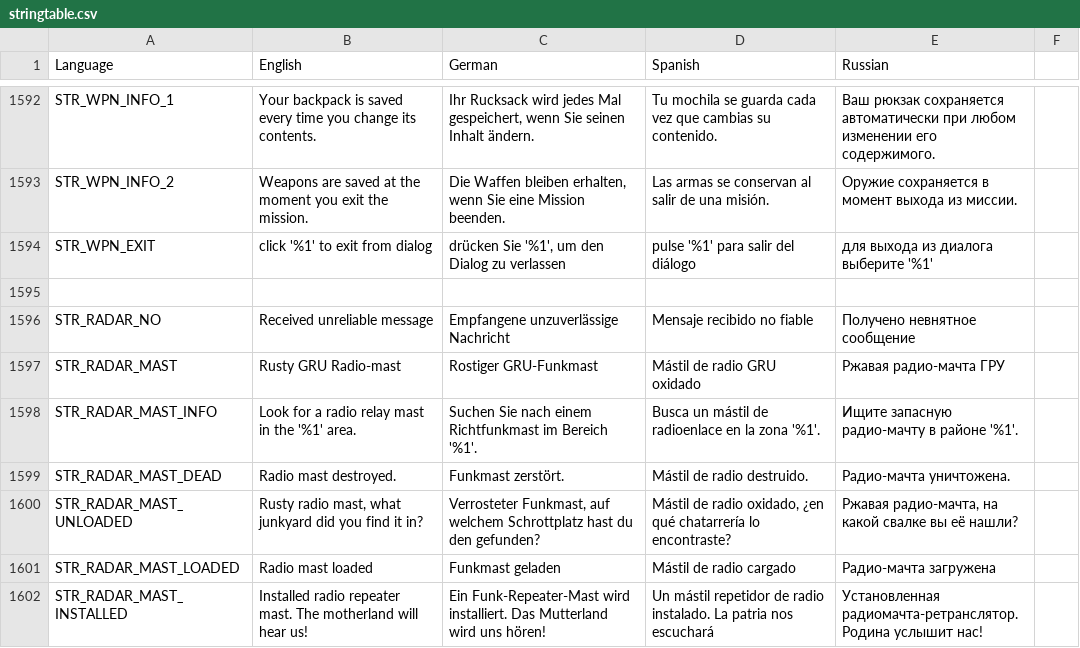
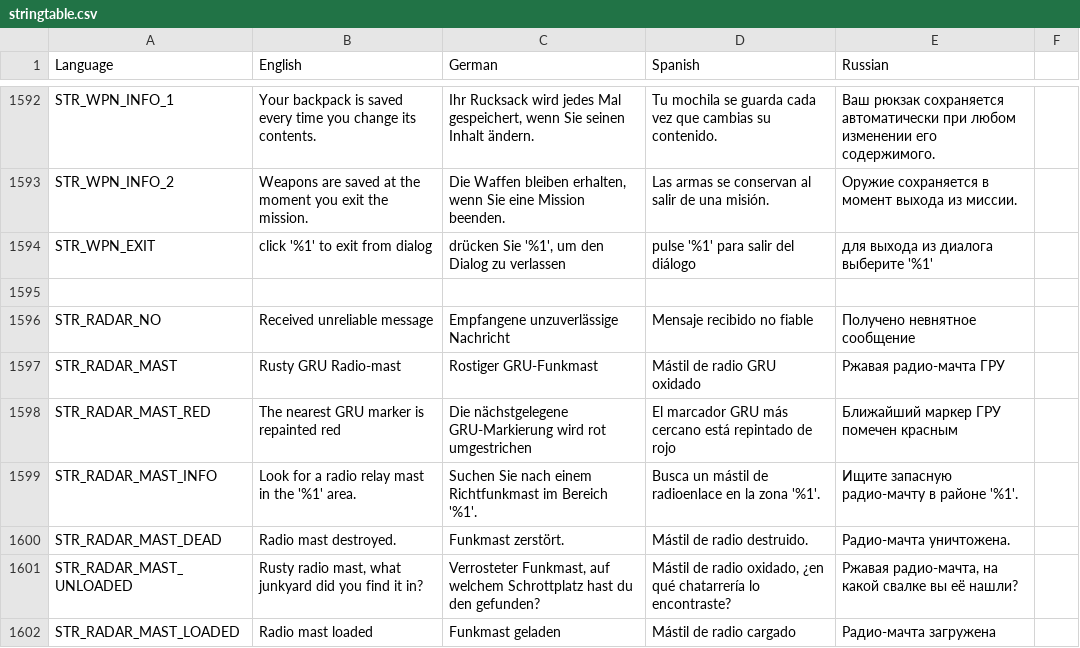
Before and after one commit to sygsky/Domination-for-Red-Engineers-server, a CSV file: stringtable.csv, drawn as a sheet; only a part is shown, gaps mark what is left out; the shorter side is filled out with more unchanged rows.

Commit message:
Repaint bad GRU-mst marker from green to red color

```diff
--- a/stringtable.csv
+++ b/stringtable.csv
@@ -1597,2 +1597,3 @@ STR_RADAR_NO,Received unreliable message,Empfangene unzuverlässige Nachricht,Me
 STR_RADAR_MAST,Rusty GRU Radio-mast,Rostiger GRU-Funkmast,Mástil de radio GRU oxidado,Ржавая радио-мачта ГРУ
+STR_RADAR_MAST_RED,The nearest GRU marker is repainted red,Die nächstgelegene GRU-Markierung wird rot umgestrichen,El marcador GRU más cercano está repintado de rojo,Ближайший маркер ГРУ помечен красным
 STR_RADAR_MAST_INFO,Look for a radio relay mast in the '%1' area.,Suchen Sie nach einem Richtfunkmast im Bereich '%1'.,Busca un mástil de radioenlace en la zona '%1'.,Ищите запасную радио-мачту в районе '%1'.
```
Also changed, not shown: 2 other files.
